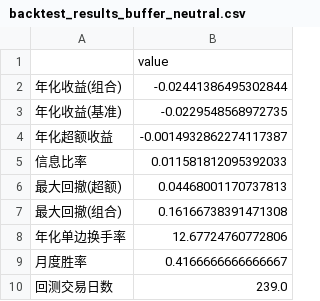
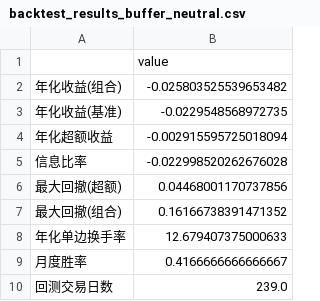
Before and after one commit to kegao1995/gs_icbc_interview, a CSV file: results/backtest_results_buffer_neutral.csv, drawn as a sheet.

```diff
--- a/results/backtest_results_buffer_neutral.csv
+++ b/results/backtest_results_buffer_neutral.csv
@@ -1,9 +1,9 @@
 ,value
-年化收益(组合),-0.02441386495302844
+年化收益(组合),-0.025803525539653482
 年化收益(基准),-0.0229548568972735
-年化超额收益,-0.0014932862274117387
-信息比率,0.011581812095392033
-最大回撤(超额),0.04468001170737813
-最大回撤(组合),0.16166738391471308
-年化单边换手率,12.67724760772806
+年化超额收益,-0.002915595725018094
+信息比率,-0.022998520262676028
+最大回撤(超额),0.04468001170737856
+最大回撤(组合),0.16166738391471352
+年化单边换手率,12.679407375000633
 月度胜率,0.4166666666666667
```
Also changed, not shown: results/backtest_results_monthly.csv, results/backtest_results_roll3.csv, 28 other files.
